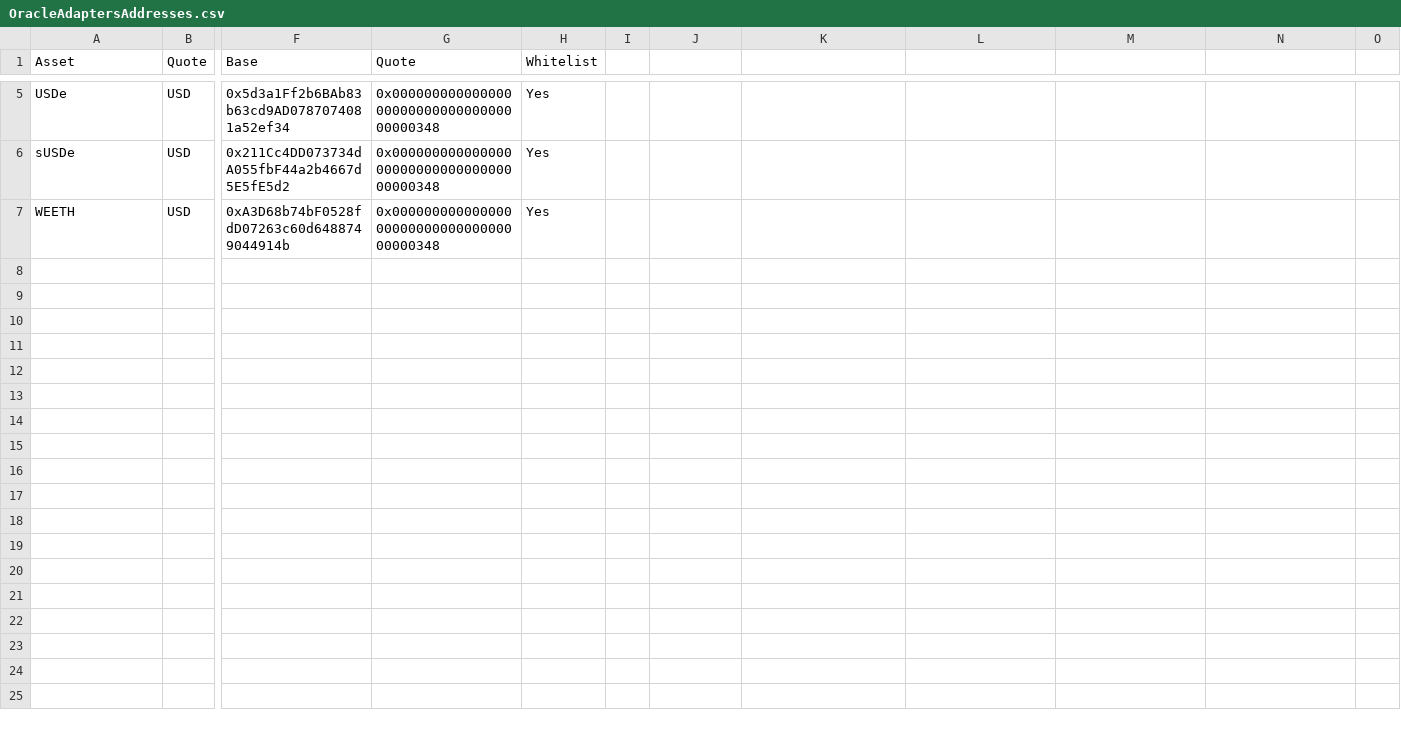
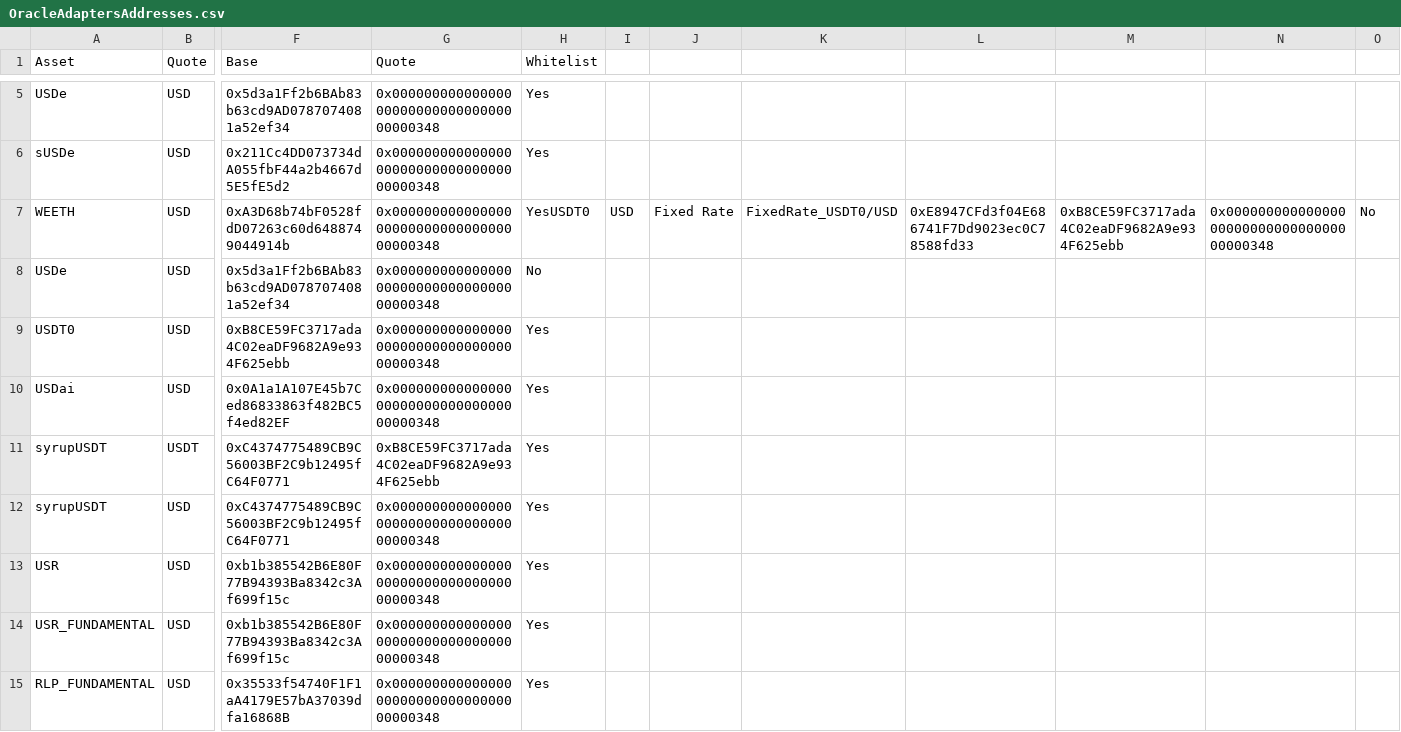
Before and after one commit to euler-xyz/euler-interfaces, a CSV file: addresses/9745/OracleAdaptersAddresses.csv, drawn as a sheet; only a part is shown, gaps mark what is left out; rows hold the shown columns only; the diff covers the shown part only; the diff names each change by its address in the sheet, - before the commit and + after, or states it on an @@ line.

Commit message:
feat: new adapters

```diff
--- a/addresses/9745/OracleAdaptersAddresses.csv
+++ b/addresses/9745/OracleAdaptersAddresses.csv
-H7 (Whitelist): Yes
+H7 (Whitelist): YesUSDT0
-I7: (empty)
+I7: USD
-J7: (empty)
+J7: Fixed Rate
-K7: (empty)
+K7: FixedRate_USDT0/USD
-L7: (empty)
+L7: 0xE8947CFd3f04E686741F7Dd9023ec0C78588fd33
-M7: (empty)
+M7: 0xB8CE59FC3717ada4C02eaDF9682A9e934F625ebb
-N7: (empty)
+N7: 0x0000000000000000000000000000000000000348
-O7: (empty)
+O7: No
+row 8: USDe | USD | 0x5d3a1Ff2b6BAb83b63cd9AD0787074081a52ef34 | 0x0000000000000000000000000000000000000348 | No
+row 9: USDT0 | USD | 0xB8CE59FC3717ada4C02eaDF9682A9e934F625ebb | 0x0000000000000000000000000000000000000348 | Yes
+row 10: USDai | USD | 0x0A1a1A107E45b7Ced86833863f482BC5f4ed82EF | 0x0000000000000000000000000000000000000348 | Yes
+row 11: syrupUSDT | USDT | 0xC4374775489CB9C56003BF2C9b12495fC64F0771 | 0xB8CE59FC3717ada4C02eaDF9682A9e934F625ebb | Yes
+row 12: syrupUSDT | USD | 0xC4374775489CB9C56003BF2C9b12495fC64F0771 | 0x0000000000000000000000000000000000000348 | Yes
+row 13: USR | USD | 0xb1b385542B6E80F77B94393Ba8342c3Af699f15c | 0x0000000000000000000000000000000000000348 | Yes
+row 14: USR_FUNDAMENTAL | USD | 0xb1b385542B6E80F77B94393Ba8342c3Af699f15c | 0x0000000000000000000000000000000000000348 | Yes
+row 15: RLP_FUNDAMENTAL | USD | 0x35533f54740F1F1aA4179E57bA37039dfa16868B | 0x0000000000000000000000000000000000000348 | Yes
```
Also changed, not shown: 8 added rows elsewhere in this file, addresses/1/OracleAdaptersAddresses.csv, addresses/56/OracleAdaptersAddresses.csv, 1 other file.
